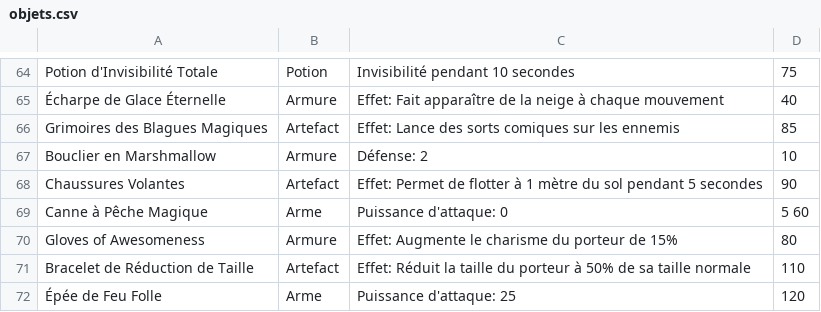
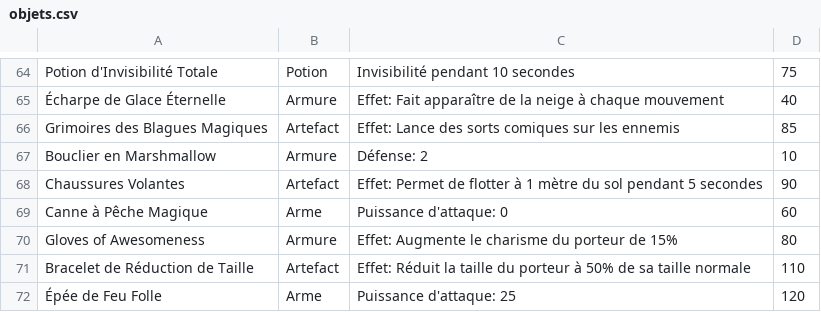
Before and after one commit to thedatbui/bdd, a CSV file: data/objets.csv, drawn as a sheet; only a part is shown, gaps mark what is left out.

```diff
--- a/data/objets.csv
+++ b/data/objets.csv
@@ -68,3 +68,3 @@ Bouclier en Marshmallow,Armure,Défense: 2,10
 Chaussures Volantes,Artefact,Effet: Permet de flotter à 1 mètre du sol pendant 5 secondes,90
-Canne à Pêche Magique,Arme,Puissance d'attaque: 0,5 60
+Canne à Pêche Magique,Arme,Puissance d'attaque: 0,60
 Gloves of Awesomeness,Armure,Effet: Augmente le charisme du porteur de 15%,80
```
Also changed, not shown: 30 other files.
